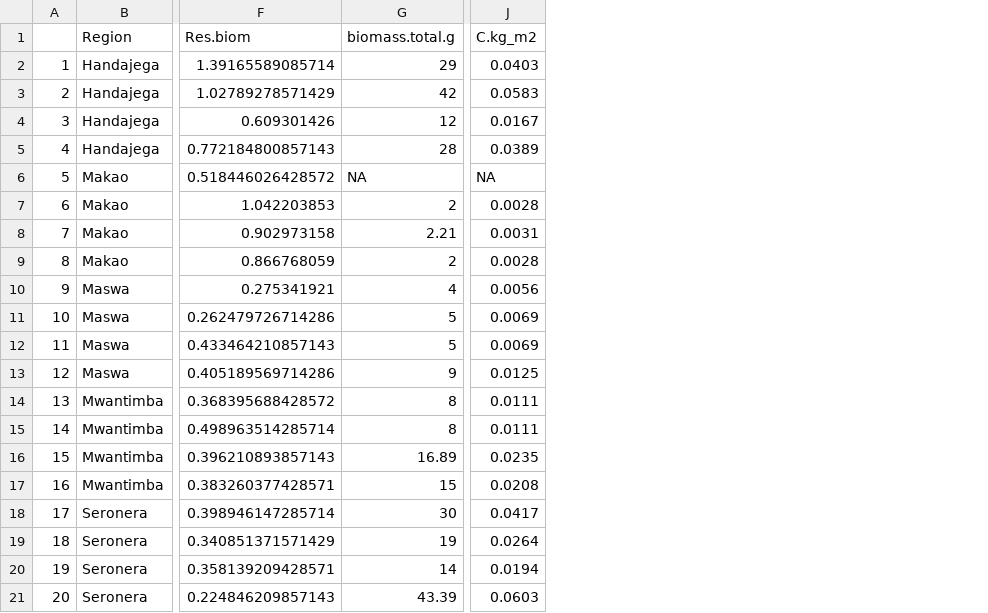
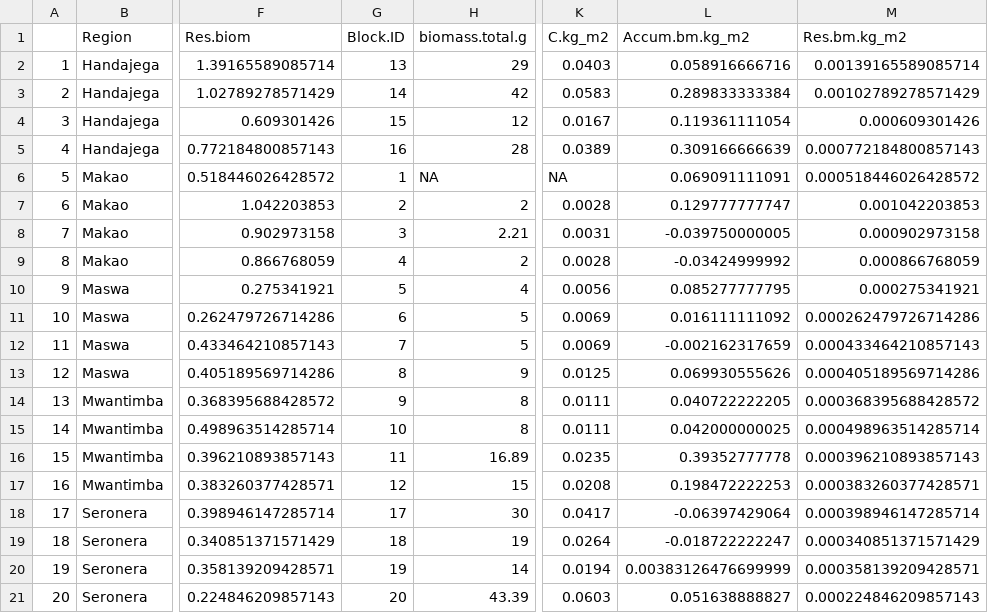
Before and after one commit to JamesDMSpeed/AfricanBioServices-Vegetation-and-soils, a CSV file: Ecosystem carbon/Herbaceous.data/Herbaceous.csv, drawn as a sheet; only a part is shown, gaps mark what is left out; the diff names each change by its address in the sheet, - before the commit and + after, or states it on an @@ line.

Commit message:
Working on the herbaceous variable

```diff
--- a/Ecosystem carbon/Herbaceous.data/Herbaceous.csv
+++ b/Ecosystem carbon/Herbaceous.data/Herbaceous.csv
+column G (Block.ID), rows 2-21: 13 | 14 | 15 | 16 | 1 | 2 | 3 | 4 | 5 | 6 | 7 | 8 | 9 | 10 | 11 | 12 | 17 | 18 | 19 | 20
+column L (Accum.bm.kg_m2), rows 2-21: 0.058916666716 | 0.289833333384 | 0.119361111054 | 0.309166666639 | 0.069091111091 | 0.129777777747 | -0.039750000005 | -0.03424999992 | 0.085277777795 | 0.016111111092 | -0.002162317659 | 0.069930555626 | 0.040722222205 | 0.042000000025 | 0.39352777778 | 0.198472222253 | -0.06397429064 | -0.018722222247 | 0.00383126476699999 | 0.051638888827
+column M (Res.bm.kg_m2), rows 2-21: 0.00139165589085714 | 0.00102789278571429 | 0.000609301426 | 0.000772184800857143 | 0.000518446026428572 | 0.001042203853 | 0.000902973158 | 0.000866768059 | 0.000275341921 | 0.000262479726714286 | 0.000433464210857143 | 0.000405189569714286 | 0.000368395688428572 | 0.000498963514285714 | 0.000396210893857143 | 0.000383260377428571 | 0.000398946147285714 | 0.000340851371571429 | 0.000358139209428571 | 0.000224846209857143
```
Also changed, not shown: 2 other files.
